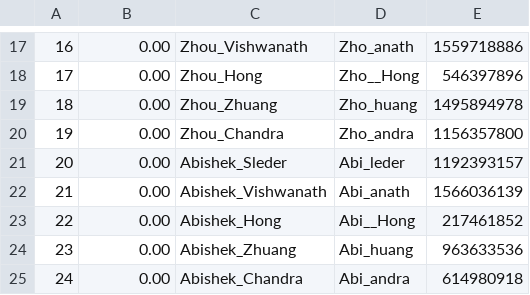
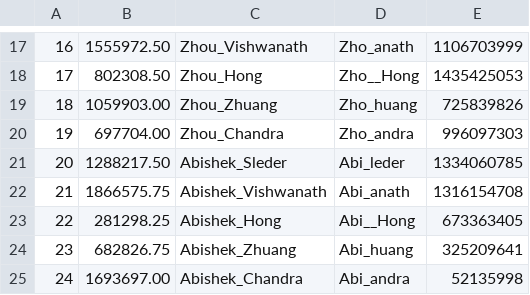
Before and after one commit to folti002/CSCI4061Project4, a CSV file: output/balances.csv, drawn as a sheet; only a part is shown, gaps mark what is left out; the diff covers the shown part only.

```diff
--- a/output/balances.csv
+++ b/output/balances.csv
@@ -17,9 +17,9 @@
-16,0.00,Zhou_Vishwanath,Zho_anath,1559718886
-17,0.00,Zhou_Hong,Zho__Hong,546397896
-18,0.00,Zhou_Zhuang,Zho_huang,1495894978
-19,0.00,Zhou_Chandra,Zho_andra,1156357800
-20,0.00,Abishek_Sleder,Abi_leder,1192393157
-21,0.00,Abishek_Vishwanath,Abi_anath,1566036139
-22,0.00,Abishek_Hong,Abi__Hong,217461852
-23,0.00,Abishek_Zhuang,Abi_huang,963633536
-24,0.00,Abishek_Chandra,Abi_andra,614980918
+16,1555972.50,Zhou_Vishwanath,Zho_anath,1106703999
+17,802308.50,Zhou_Hong,Zho__Hong,1435425053
+18,1059903.00,Zhou_Zhuang,Zho_huang,725839826
+19,697704.00,Zhou_Chandra,Zho_andra,996097303
+20,1288217.50,Abishek_Sleder,Abi_leder,1334060785
+21,1866575.75,Abishek_Vishwanath,Abi_anath,1316154708
+22,281298.25,Abishek_Hong,Abi__Hong,673363405
+23,682826.75,Abishek_Zhuang,Abi_huang,325209641
+24,1693697.00,Abishek_Chandra,Abi_andra,52135998
```
Also changed, not shown: 32 edited cells elsewhere in this file, 4 other files.
